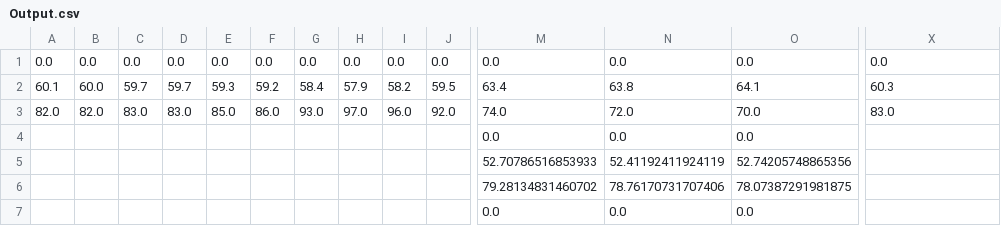
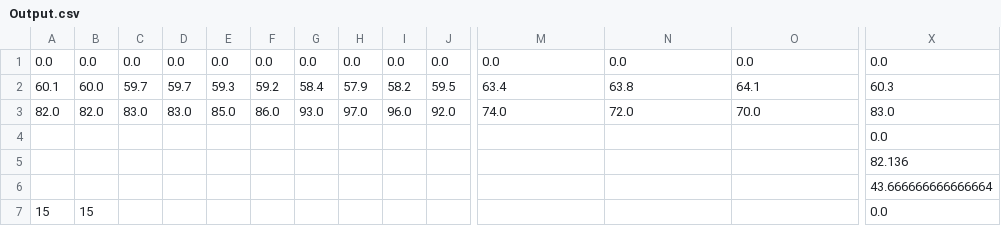
Before and after one commit to nicolethai/Alpha_Final_Project, a CSV file: Output.csv, drawn as a sheet; only a part is shown, gaps mark what is left out; removed rows and columns are numbered as before the commit, all else as after; rows hold the shown columns only; the diff names each change by its address in the sheet, - before the commit and + after, or states it on an @@ line.

Commit message:
- Water saved function added - LCD scrolling speed up, value displays 1 decimal point

```diff
--- a/Output.csv
+++ b/Output.csv
-row 4:  |  |  |  |  |  |  |  |  |  | 0.0 | 0.0 | 0.0
-row 5:  |  |  |  |  |  |  |  |  |  | 52.70786516853933 | 52.41192411924119 | 52.74205748865356
-row 6:  |  |  |  |  |  |  |  |  |  | 79.28134831460702 | 78.76170731707406 | 78.07387291981875
-row 7:  |  |  |  |  |  |  |  |  |  | 0.0 | 0.0 | 0.0
+row 4:  |  |  |  |  |  |  |  |  |  |  |  |  | 0.0
+row 5:  |  |  |  |  |  |  |  |  |  |  |  |  | 82.136
+row 6:  |  |  |  |  |  |  |  |  |  |  |  |  | 43.666666666666664
+row 7: 15 | 15 |  |  |  |  |  |  |  |  |  |  |  | 0.0
```
Also changed, not shown: 3 other files.
